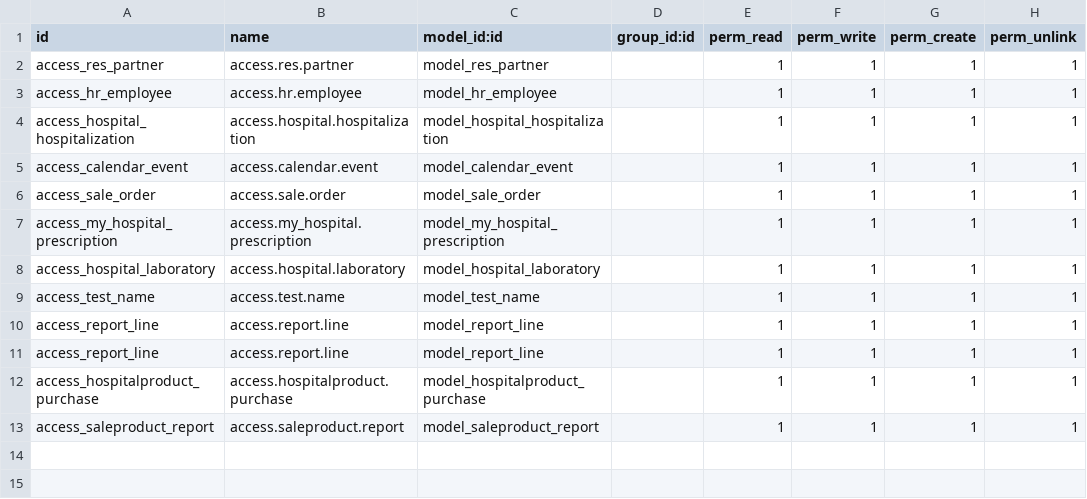
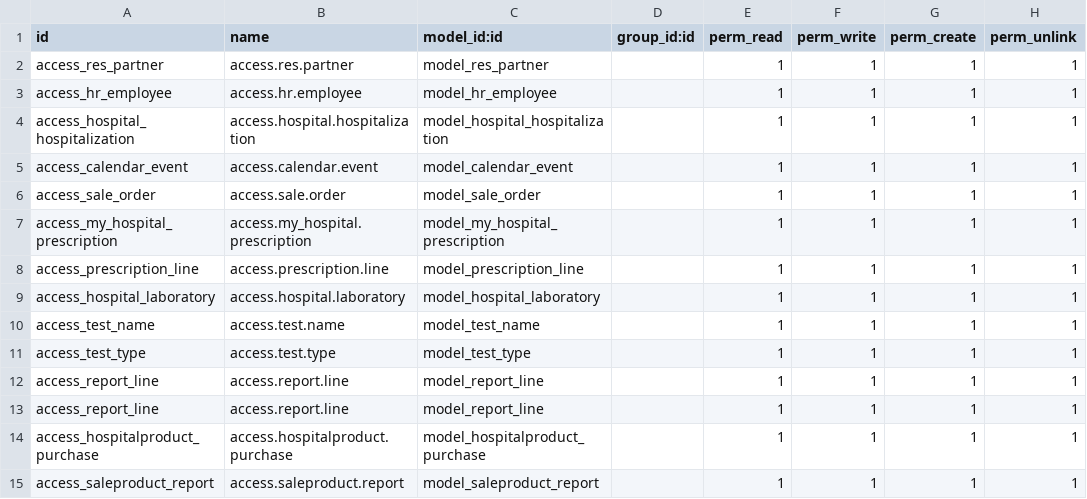
Before and after one commit to ParthG-Gulati/Hospital-Management-System, a CSV file: my_hospital_management/security/ir.model.access.csv, drawn as a sheet; the diff names each change by its address in the sheet, - before the commit and + after, or states it on an @@ line.

```diff
--- a/my_hospital_management/security/ir.model.access.csv
+++ b/my_hospital_management/security/ir.model.access.csv
+row 8: access_prescription_line | access.prescription.line | model_prescription_line |  | 1 | 1 | 1 | 1
+row 11: access_test_type | access.test.type | model_test_type |  | 1 | 1 | 1 | 1
```
Also changed, not shown: 12 other files.
